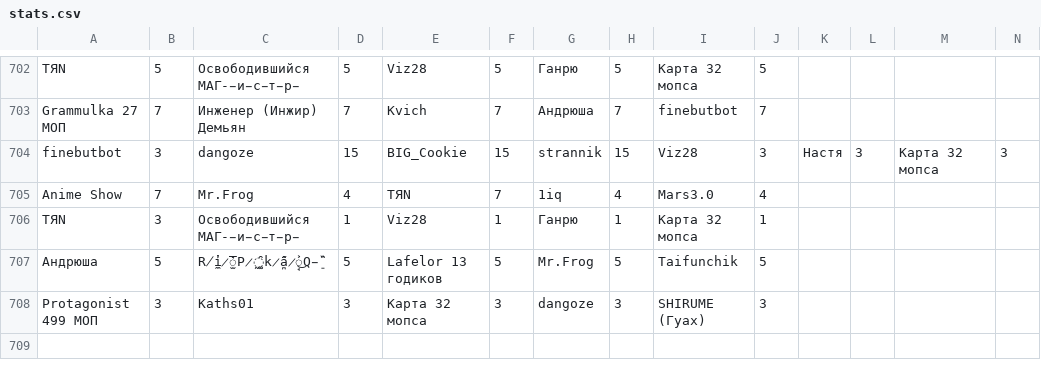
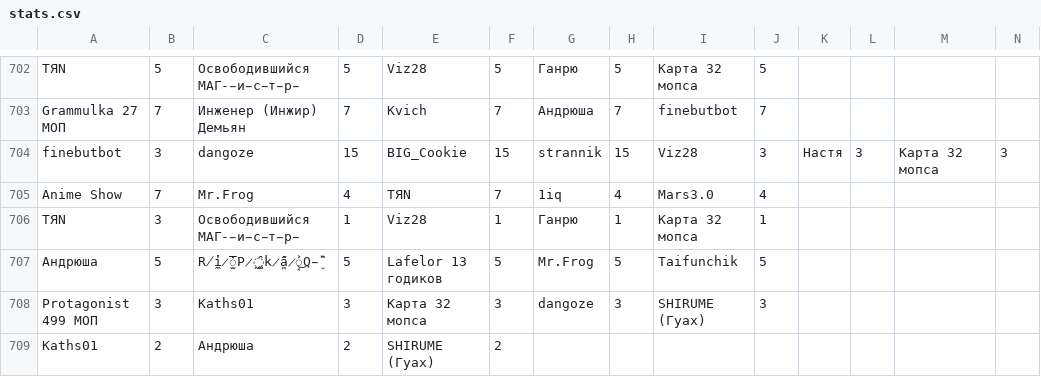
Before and after one commit to zzzRobottzzz/dnd-stats, a CSV file: stats.csv, drawn as a sheet; only a part is shown, gaps mark what is left out; rows hold the shown columns only; the diff names each change by its address in the sheet, - before the commit and + after, or states it on an @@ line.

Commit message:
Update statistics

```diff
--- a/stats.csv
+++ b/stats.csv
+row 709: Kaths01 | 2 | Андрюша | 2 | SHIRUME (Гуах) | 2
```
